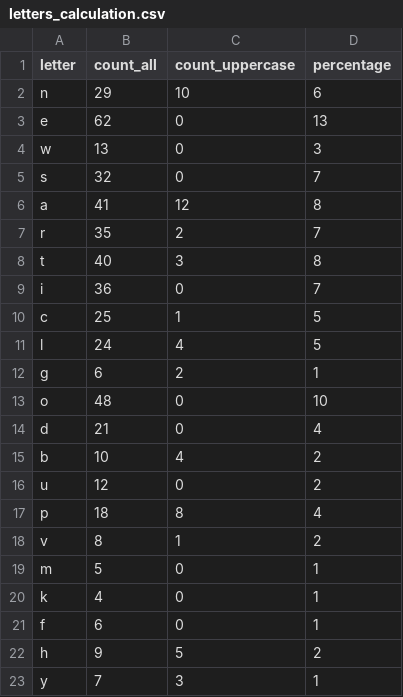
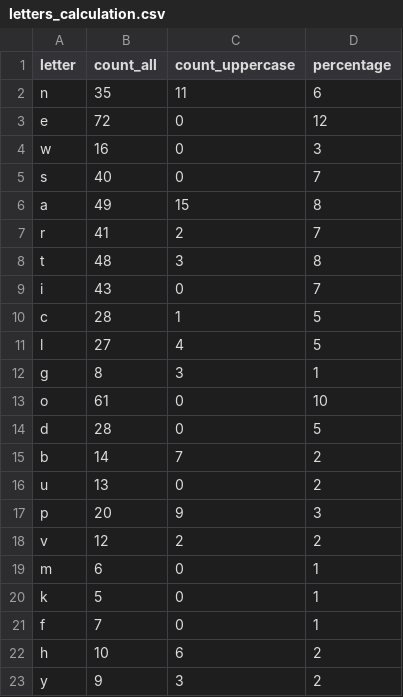
Before and after one commit to ElenaRiashchikova/dqe-python-basics, a CSV file: Newspapper_from_files/letters_calculation.csv, drawn as a sheet.

```diff
--- a/Newspapper_from_files/letters_calculation.csv
+++ b/Newspapper_from_files/letters_calculation.csv
@@ -1,23 +1,23 @@
 letter,count_all,count_uppercase,percentage
-n,29,10,6
-e,62,0,13
-w,13,0,3
-s,32,0,7
-a,41,12,8
-r,35,2,7
-t,40,3,8
-i,36,0,7
-c,25,1,5
-l,24,4,5
-g,6,2,1
-o,48,0,10
-d,21,0,4
-b,10,4,2
-u,12,0,2
-p,18,8,4
-v,8,1,2
-m,5,0,1
-k,4,0,1
-f,6,0,1
-h,9,5,2
-y,7,3,1
+n,35,11,6
+e,72,0,12
+w,16,0,3
+s,40,0,7
+a,49,15,8
+r,41,2,7
+t,48,3,8
+i,43,0,7
+c,28,1,5
+l,27,4,5
+g,8,3,1
+o,61,0,10
+d,28,0,5
+b,14,7,2
+u,13,0,2
+p,20,9,3
+v,12,2,2
+m,6,0,1
+k,5,0,1
+f,7,0,1
+h,10,6,2
+y,9,3,2
```
Also changed, not shown: Newspapper_from_files/words_calculation.csv, 3 other files.
